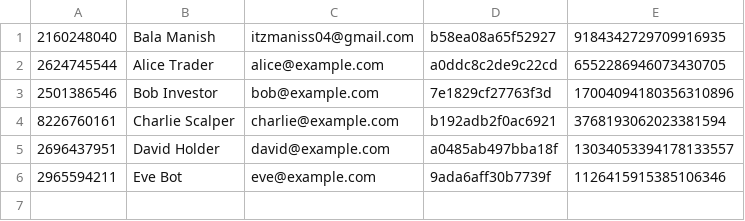
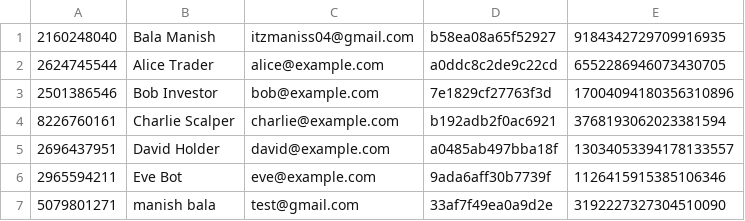
Before and after one commit to itzmaniss/CM2005-OOP, a CSV file: data/USERS_REGISTER.CSV, drawn as a sheet; the diff names each change by its address in the sheet, - before the commit and + after, or states it on an @@ line.

```diff
--- a/data/USERS_REGISTER.CSV
+++ b/data/USERS_REGISTER.CSV
+row 7: 5079801271 | manish bala | test@gmail.com | 33af7f49ea0a9d2e | 3192227327304510090
```
Also changed, not shown: 57 other files.
